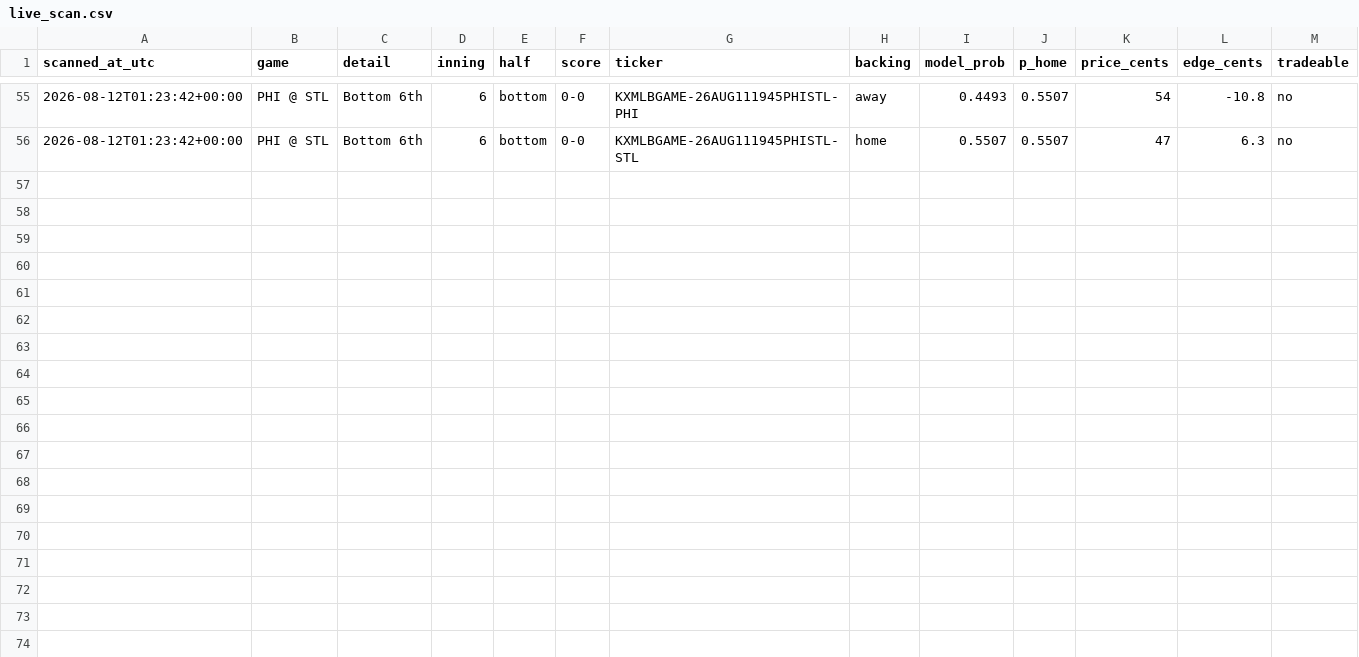
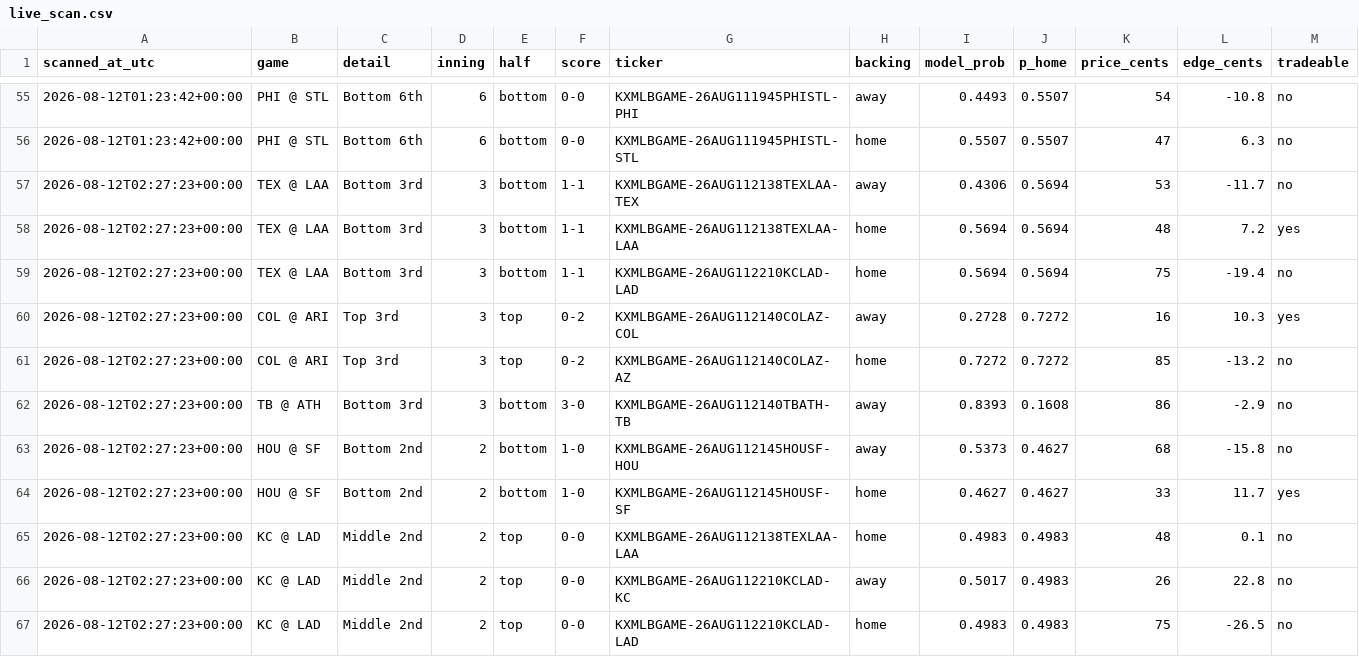
Before and after one commit to Jackhenry87/Prediction-Market-trading-bot, a CSV file: live_scan.csv, drawn as a sheet; only a part is shown, gaps mark what is left out.

```diff
--- a/live_scan.csv
+++ b/live_scan.csv
@@ -56 +56,12 @@ scanned_at_utc,game,detail,inning,half,score,ticker,backing,model_prob,p_home,pr
 2026-08-12T01:23:42+00:00,PHI @ STL,Bottom 6th,6,bottom,0-0,KXMLBGAME-26AUG111945PHISTL-STL,home,0.5507,0.5507,47,6.3,no
+2026-08-12T02:27:23+00:00,TEX @ LAA,Bottom 3rd,3,bottom,1-1,KXMLBGAME-26AUG112138TEXLAA-TEX,away,0.4306,0.5694,53,-11.7,no
+2026-08-12T02:27:23+00:00,TEX @ LAA,Bottom 3rd,3,bottom,1-1,KXMLBGAME-26AUG112138TEXLAA-LAA,home,0.5694,0.5694,48,7.2,yes
+2026-08-12T02:27:23+00:00,TEX @ LAA,Bottom 3rd,3,bottom,1-1,KXMLBGAME-26AUG112210KCLAD-LAD,home,0.5694,0.5694,75,-19.4,no
+2026-08-12T02:27:23+00:00,COL @ ARI,Top 3rd,3,top,0-2,KXMLBGAME-26AUG112140COLAZ-COL,away,0.2728,0.7272,16,10.3,yes
+2026-08-12T02:27:23+00:00,COL @ ARI,Top 3rd,3,top,0-2,KXMLBGAME-26AUG112140COLAZ-AZ,home,0.7272,0.7272,85,-13.2,no
+2026-08-12T02:27:23+00:00,TB @ ATH,Bottom 3rd,3,bottom,3-0,KXMLBGAME-26AUG112140TBATH-TB,away,0.8393,0.1608,86,-2.9,no
+2026-08-12T02:27:23+00:00,HOU @ SF,Bottom 2nd,2,bottom,1-0,KXMLBGAME-26AUG112145HOUSF-HOU,away,0.5373,0.4627,68,-15.8,no
+2026-08-12T02:27:23+00:00,HOU @ SF,Bottom 2nd,2,bottom,1-0,KXMLBGAME-26AUG112145HOUSF-SF,home,0.4627,0.4627,33,11.7,yes
+2026-08-12T02:27:23+00:00,KC @ LAD,Middle 2nd,2,top,0-0,KXMLBGAME-26AUG112138TEXLAA-LAA,home,0.4983,0.4983,48,0.1,no
+2026-08-12T02:27:23+00:00,KC @ LAD,Middle 2nd,2,top,0-0,KXMLBGAME-26AUG112210KCLAD-KC,away,0.5017,0.4983,26,22.8,no
+2026-08-12T02:27:23+00:00,KC @ LAD,Middle 2nd,2,top,0-0,KXMLBGAME-26AUG112210KCLAD-LAD,home,0.4983,0.4983,75,-26.5,no
```
Also changed, not shown: clv_sports.csv, executed_trades.csv, 4 other files.
